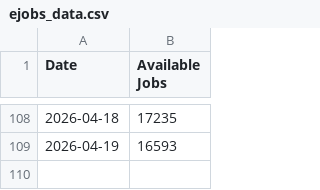
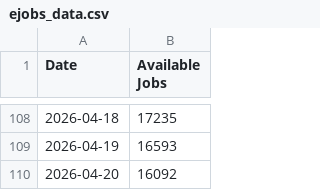
Before and after one commit to Eddyedutz/ejobs-scraper, a CSV file: ejobs_data.csv, drawn as a sheet; only a part is shown, gaps mark what is left out; the diff names each change by its address in the sheet, - before the commit and + after, or states it on an @@ line.

Commit message:
Updated job stats: Mon Apr 20 09:55:57 UTC 2026

```diff
--- a/ejobs_data.csv
+++ b/ejobs_data.csv
+row 110: 2026-04-20 | 16092
```
